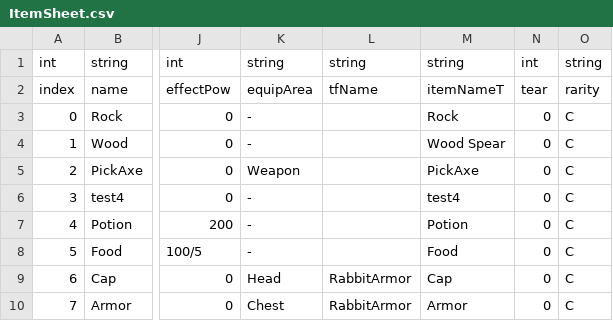
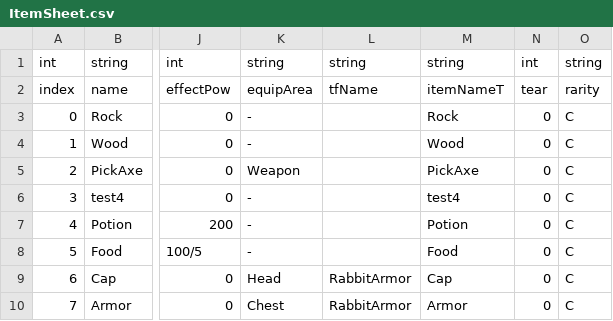
Before and after one commit to coolblue1853/ProjectB, a CSV file: Assets/Resources/ItemSheet.csv, drawn as a sheet; only a part is shown, gaps mark what is left out; the diff names each change by its address in the sheet, - before the commit and + after, or states it on an @@ line.

```diff
--- a/Assets/Resources/ItemSheet.csv
+++ b/Assets/Resources/ItemSheet.csv
-M4: Wood Spear
+M4: Wood
```
Also changed, not shown: 6 other files.
